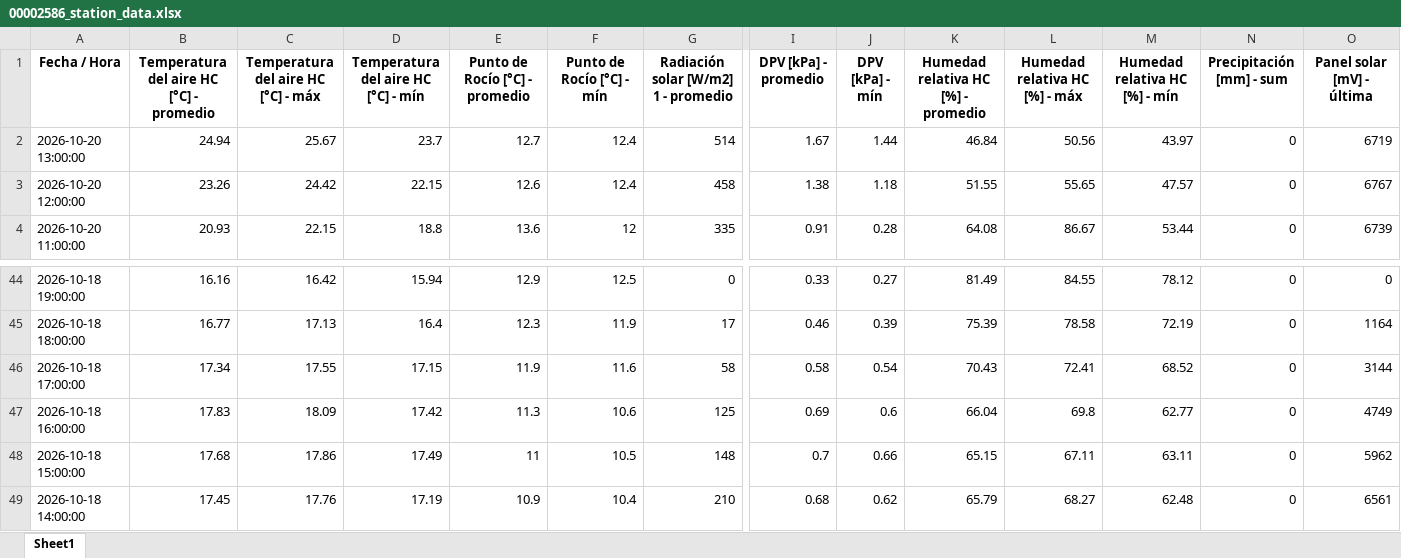
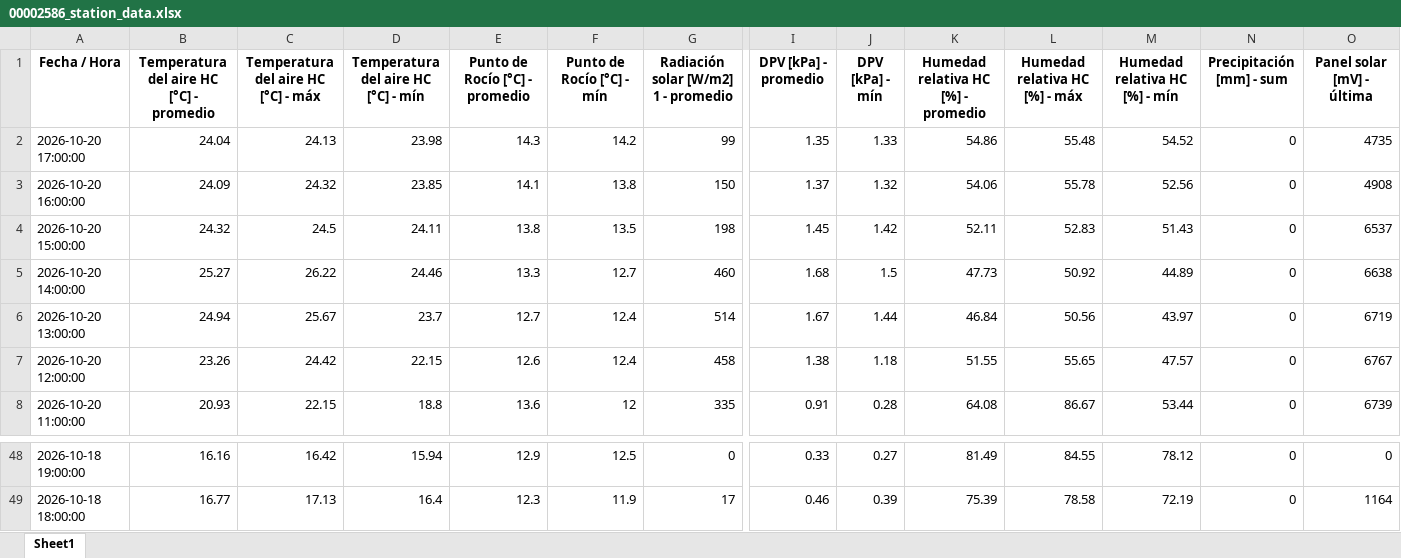
Before and after one commit to intasalta/imetos, an Excel workbook: 00002586_station_data.xlsx, sheet Sheet1, drawn as a sheet; only a part is shown, gaps mark what is left out; values as stored, in another font and other column widths than the file's, no borders; removed rows and columns are numbered as before the commit, all else as after; rows hold the shown columns only; the diff names each change by its address in the sheet, - before the commit and + after, or states it on an @@ line.

```diff
--- a/00002586_station_data.xlsx (sheet Sheet1)
+++ b/00002586_station_data.xlsx (sheet Sheet1)
+row 2: 2026-10-20 17:00:00 | 24.04 | 24.13 | 23.98 | 14.3 | 14.2 | 99 | 1.35 | 1.33 | 54.86 | 55.48 | 54.52 | 0 | 4735
+row 3: 2026-10-20 16:00:00 | 24.09 | 24.32 | 23.85 | 14.1 | 13.8 | 150 | 1.37 | 1.32 | 54.06 | 55.78 | 52.56 | 0 | 4908
+row 4: 2026-10-20 15:00:00 | 24.32 | 24.5 | 24.11 | 13.8 | 13.5 | 198 | 1.45 | 1.42 | 52.11 | 52.83 | 51.43 | 0 | 6537
+row 5: 2026-10-20 14:00:00 | 25.27 | 26.22 | 24.46 | 13.3 | 12.7 | 460 | 1.68 | 1.5 | 47.73 | 50.92 | 44.89 | 0 | 6638
-row 46: 2026-10-18 17:00:00 | 17.34 | 17.55 | 17.15 | 11.9 | 11.6 | 58 | 0.58 | 0.54 | 70.43 | 72.41 | 68.52 | 0 | 3144
-row 47: 2026-10-18 16:00:00 | 17.83 | 18.09 | 17.42 | 11.3 | 10.6 | 125 | 0.69 | 0.6 | 66.04 | 69.8 | 62.77 | 0 | 4749
-row 48: 2026-10-18 15:00:00 | 17.68 | 17.86 | 17.49 | 11 | 10.5 | 148 | 0.7 | 0.66 | 65.15 | 67.11 | 63.11 | 0 | 5962
-row 49: 2026-10-18 14:00:00 | 17.45 | 17.76 | 17.19 | 10.9 | 10.4 | 210 | 0.68 | 0.62 | 65.79 | 68.27 | 62.48 | 0 | 6561
```
Also changed, not shown: 00002646_station_data.xlsx, 4 other files.
